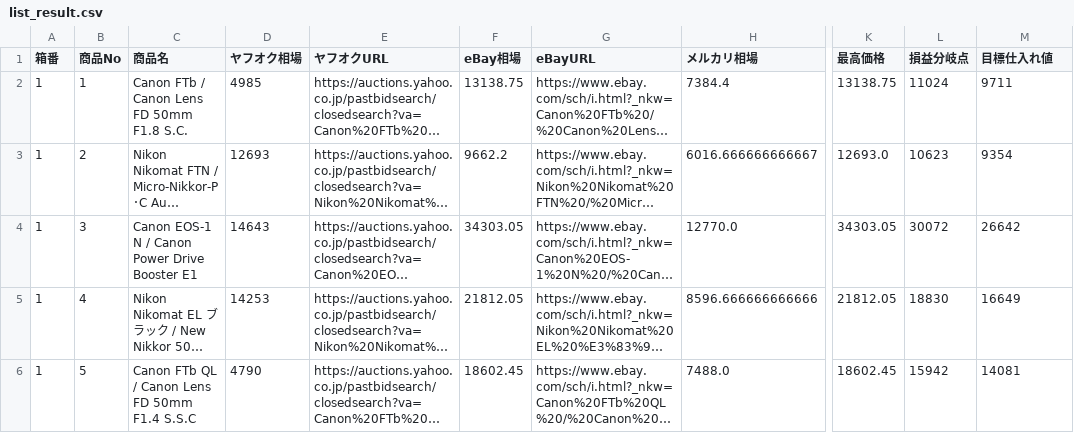
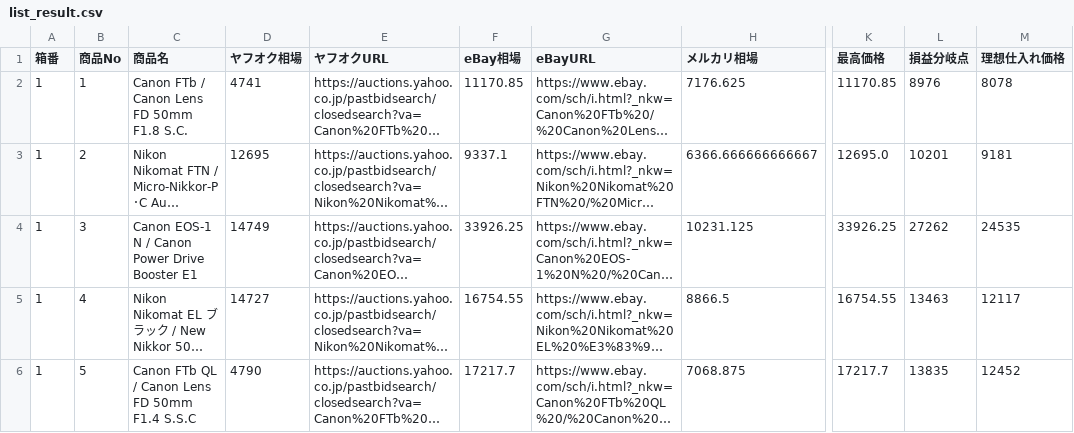
Before and after one commit to tomitakoshi/python-practice, a CSV file: project/相場-損益分岐チェッカー-GN/相場チェッカー/list_result.csv, drawn as a sheet; only a part is shown, gaps mark what is left out; long unchanged cells end in …; the diff names each change by its address in the sheet, - before the commit and + after, or states it on an @@ line.

```diff
--- a/project/相場-損益分岐チェッカー-GN/相場チェッカー/list_result.csv
+++ b/project/相場-損益分岐チェッカー-GN/相場チェッカー/list_result.csv
-M1: 目標仕入れ値
+M1: 理想仕入れ価格
-D2 (ヤフオク相場): 4985
+D2 (ヤフオク相場): 4741
-F2 (eBay相場): 13138.75
+F2 (eBay相場): 11170.85
-H2 (メルカリ相場): 7384.4
+H2 (メルカリ相場): 7176.625
-K2 (最高価格): 13138.75
+K2 (最高価格): 11170.85
-L2 (損益分岐点): 11024
+L2 (損益分岐点): 8976
-M2 (理想仕入れ価格): 9711
+M2 (理想仕入れ価格): 8078
-D3 (ヤフオク相場): 12693
+D3 (ヤフオク相場): 12695
-F3 (eBay相場): 9662.2
+F3 (eBay相場): 9337.1
-H3 (メルカリ相場): 6016.666666666667
+H3 (メルカリ相場): 6366.666666666667
-K3 (最高価格): 12693.0
+K3 (最高価格): 12695.0
-L3 (損益分岐点): 10623
+L3 (損益分岐点): 10201
-M3 (理想仕入れ価格): 9354
+M3 (理想仕入れ価格): 9181
-D4 (ヤフオク相場): 14643
+D4 (ヤフオク相場): 14749
-F4 (eBay相場): 34303.05
+F4 (eBay相場): 33926.25
-H4 (メルカリ相場): 12770.0
+H4 (メルカリ相場): 10231.125
-K4 (最高価格): 34303.05
+K4 (最高価格): 33926.25
-L4 (損益分岐点): 30072
+L4 (損益分岐点): 27262
-M4 (理想仕入れ価格): 26642
+M4 (理想仕入れ価格): 24535
-D5 (ヤフオク相場): 14253
+D5 (ヤフオク相場): 14727
-F5 (eBay相場): 21812.05
+F5 (eBay相場): 16754.55
-H5 (メルカリ相場): 8596.666666666666
+H5 (メルカリ相場): 8866.5
-K5 (最高価格): 21812.05
+K5 (最高価格): 16754.55
-L5 (損益分岐点): 18830
+L5 (損益分岐点): 13463
-M5 (理想仕入れ価格): 16649
+M5 (理想仕入れ価格): 12117
-F6 (eBay相場): 18602.45
+F6 (eBay相場): 17217.7
-H6 (メルカリ相場): 7488.0
+H6 (メルカリ相場): 7068.875
-K6 (最高価格): 18602.45
+K6 (最高価格): 17217.7
-L6 (損益分岐点): 15942
+L6 (損益分岐点): 13835
-M6 (理想仕入れ価格): 14081
+M6 (理想仕入れ価格): 12452
```
Also changed, not shown: 2 other files.
